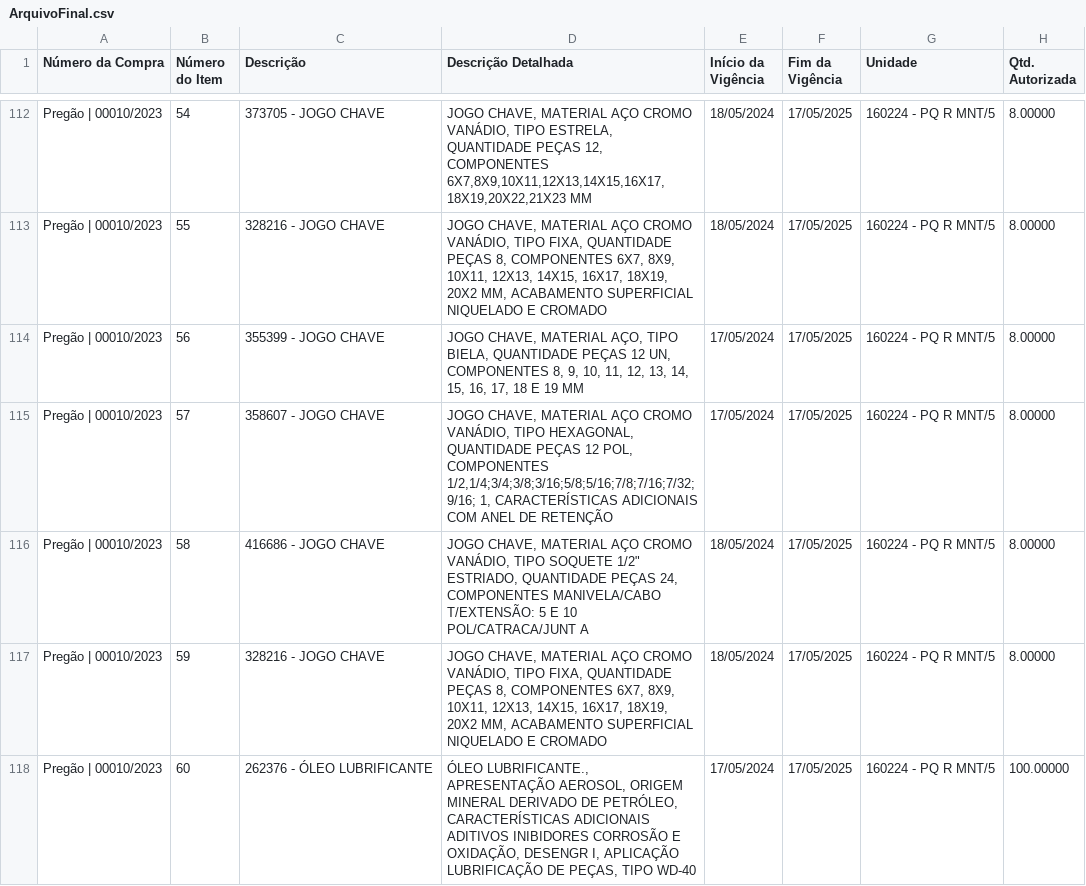
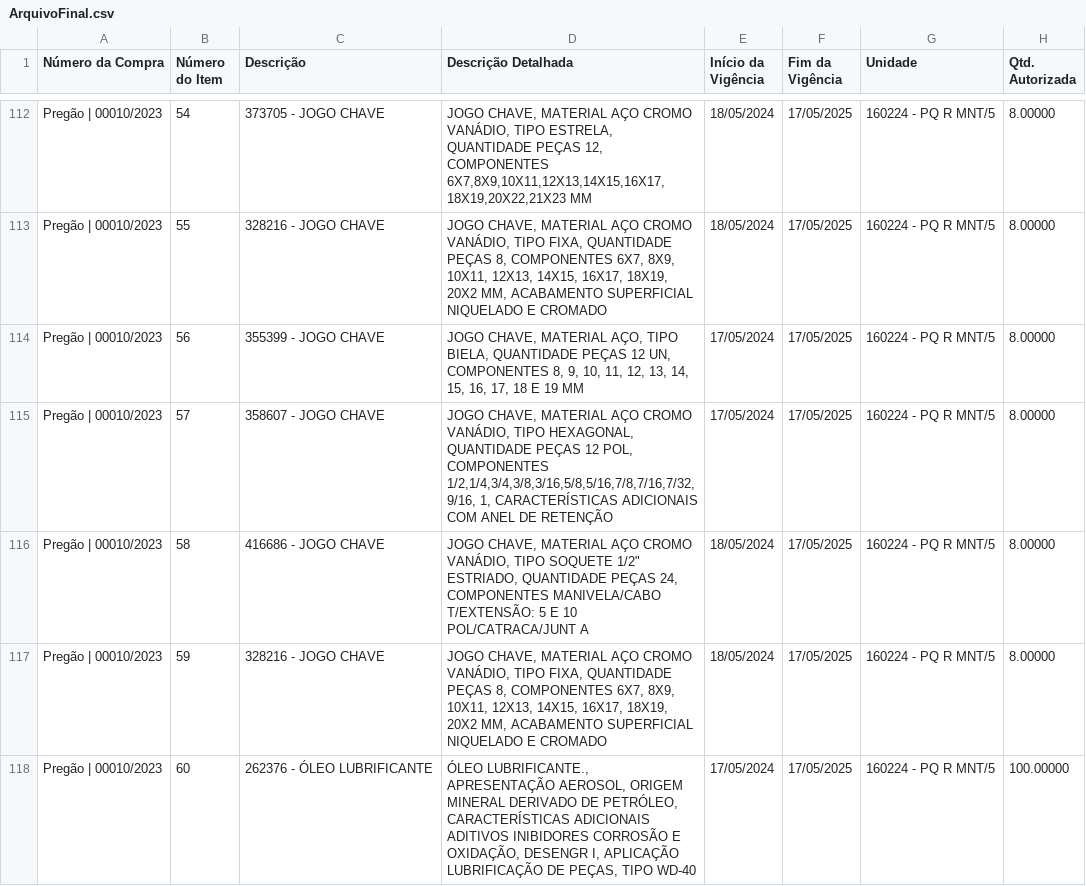
Before and after one commit to hermannvargens/webscrapping, a CSV file: ArquivoFinal.csv, drawn as a sheet; only a part is shown, gaps mark what is left out; the diff names each change by its address in the sheet, - before the commit and + after, or states it on an @@ line.

Commit message:
Update ArquivoFinal.csv

```diff
--- a/ArquivoFinal.csv
+++ b/ArquivoFinal.csv
-D115 (Descrição Detalhada): …POL, COMPONENTES 1/2,1/4;3/4;3/8;3/16;5/8;5/16;7/8;7/16;7/32;9/16; 1, CARACTERÍSTICAS…
+D115 (Descrição Detalhada): …POL, COMPONENTES 1/2,1/4,3/4,3/8,3/16,5/8,5/16,7/8,7/16,7/32,9/16, 1, CARACTERÍSTICAS…
```
